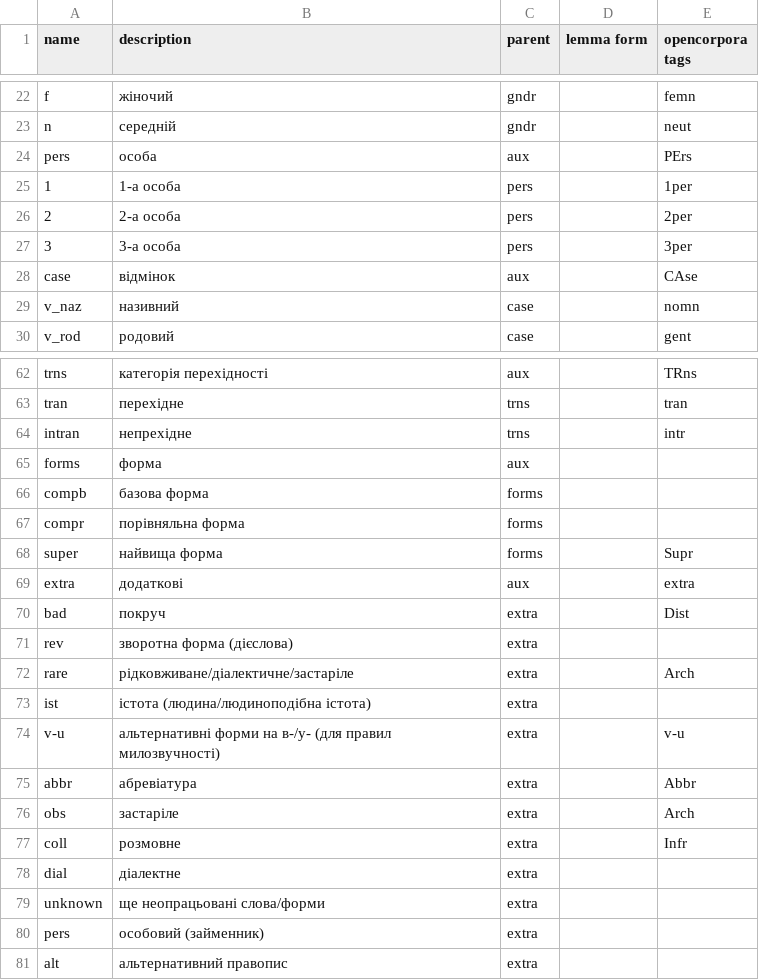
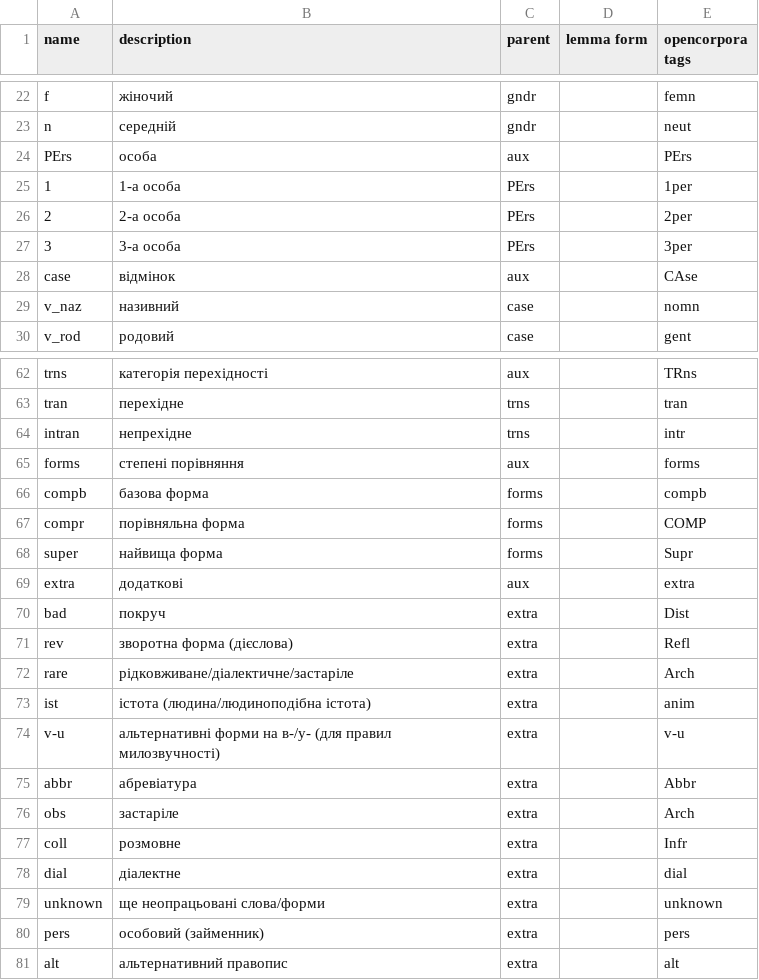
Before and after one commit to dchaplinsky/LT2OpenCorpora, a CSV file: mapping.csv, drawn as a sheet; only a part is shown, gaps mark what is left out; the diff covers the shown part only.

Commit message:
Updated mapping between LT and OpenCorpora tagsets, script to visualise mapping

```diff
--- a/mapping.csv
+++ b/mapping.csv
@@ -23,6 +23,6 @@ f,жіночий,gndr,,femn
 n,середній,gndr,,neut
-pers,особа,aux,,PErs
-1,1-а особа,pers,,1per
-2,2-а особа,pers,,2per
-3,3-а особа,pers,,3per
+PErs,особа,aux,,PErs
+1,1-а особа,PErs,,1per
+2,2-а особа,PErs,,2per
+3,3-а особа,PErs,,3per
 case,відмінок,aux,,CAse
@@ -64,5 +64,5 @@ tran,перехідне,trns,,tran
 intran,непрехідне,trns,,intr
-forms,форма,aux,,
-compb,базова форма,forms,,
-compr,порівняльна форма,forms,,
+forms,степені порівняння,aux,,forms
+compb,базова форма,forms,,compb
+compr,порівняльна форма,forms,,COMP
 super,найвища форма,forms,,Supr
@@ -70,5 +70,5 @@ extra,додаткові,aux,,extra
 bad,покруч,extra,,Dist
-rev,зворотна форма (дієслова),extra,,
+rev,зворотна форма (дієслова),extra,,Refl
 rare,рідковживане/діалектичне/застаріле,extra,,Arch
-ist,істота (людина/людиноподібна істота),extra,,
+ist,істота (людина/людиноподібна істота),extra,,anim
 v-u,альтернативні форми на в-/у- (для правил милозвучності),extra,,v-u
@@ -77,5 +77,5 @@ obs,застаріле,extra,,Arch
 coll,розмовне,extra,,Infr
-dial,діалектне,extra,,
-unknown,ще неопрацьовані слова/форми,extra,,
-pers,особовий (займенник),extra,,
-alt,альтернативний правопис,extra,,
+dial,діалектне,extra,,dial
+unknown,ще неопрацьовані слова/форми,extra,,unknown
+pers,особовий (займенник),extra,,pers
+alt,альтернативний правопис,extra,,alt
```
Also changed, not shown: 2 edited cells elsewhere in this file, 2 other files.
